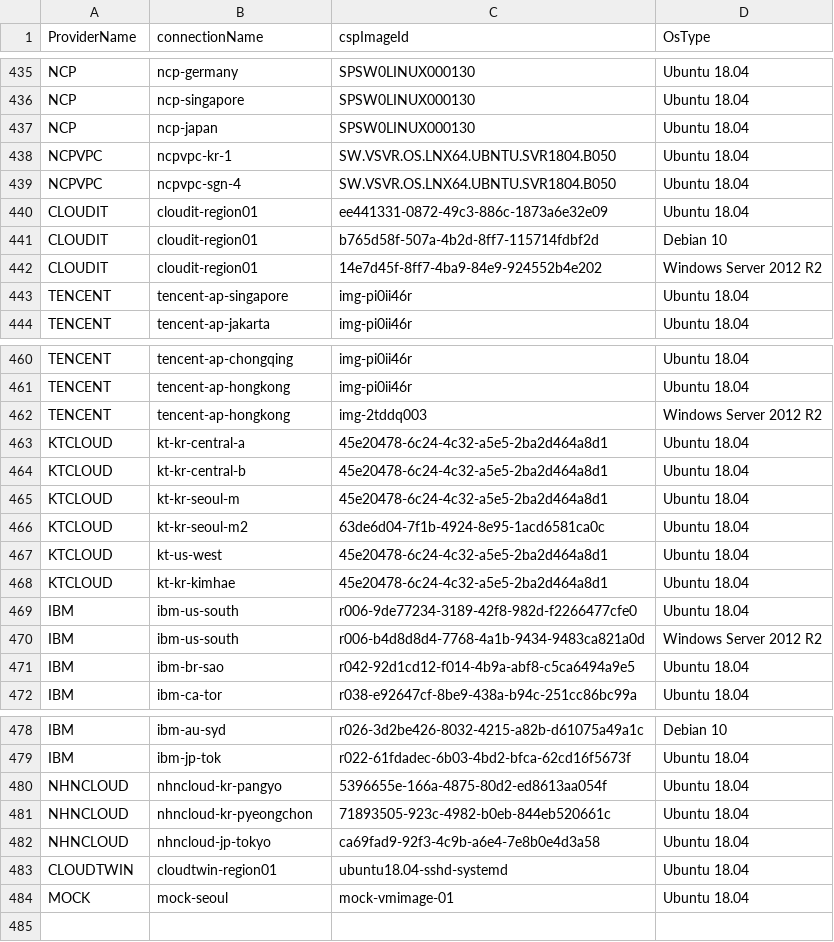
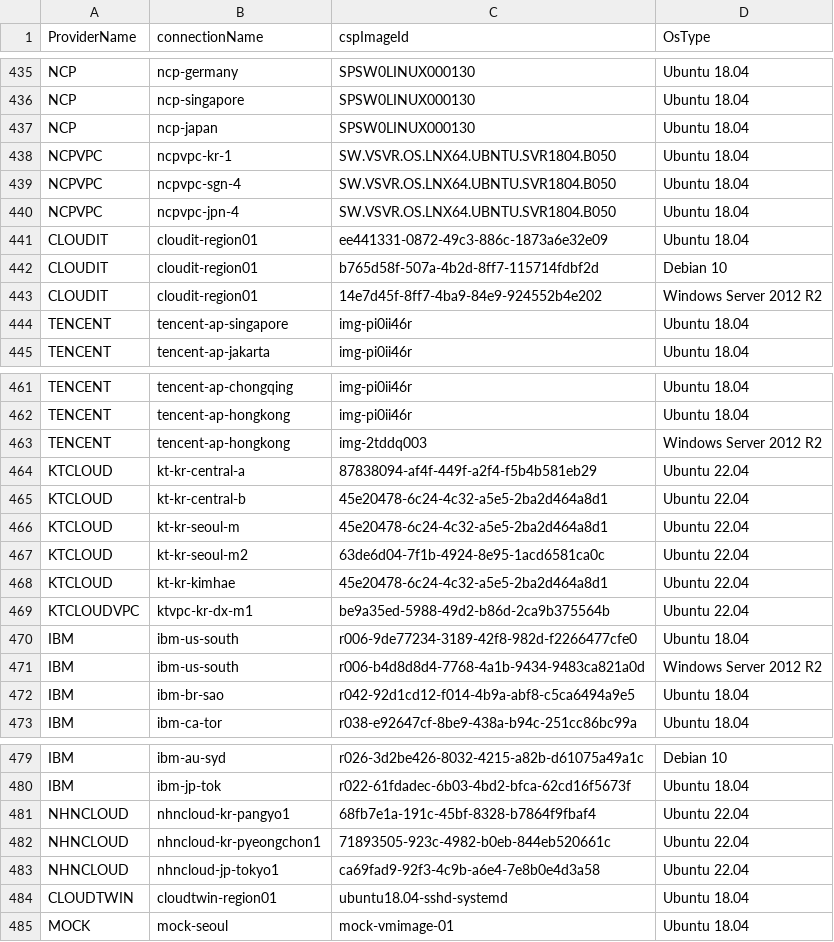
Before and after one commit to cloud-barista/cb-tumblebug, a CSV file: assets/cloudimage.csv, drawn as a sheet; only a part is shown, gaps mark what is left out.

```diff
--- a/assets/cloudimage.csv
+++ b/assets/cloudimage.csv
@@ -439,2 +439,3 @@ NCPVPC,ncpvpc-kr-1,SW.VSVR.OS.LNX64.UBNTU.SVR1804.B050,Ubuntu 18.04
 NCPVPC,ncpvpc-sgn-4,SW.VSVR.OS.LNX64.UBNTU.SVR1804.B050,Ubuntu 18.04
+NCPVPC,ncpvpc-jpn-4,SW.VSVR.OS.LNX64.UBNTU.SVR1804.B050,Ubuntu 18.04
 CLOUDIT,cloudit-region01,ee441331-0872-49c3-886c-1873a6e32e09,Ubuntu 18.04
@@ -462,8 +463,8 @@ TENCENT,tencent-ap-hongkong,img-pi0ii46r,Ubuntu 18.04
 TENCENT,tencent-ap-hongkong,img-2tddq003,Windows Server 2012 R2
-KTCLOUD,kt-kr-central-a,45e20478-6c24-4c32-a5e5-2ba2d464a8d1,Ubuntu 18.04
-KTCLOUD,kt-kr-central-b,45e20478-6c24-4c32-a5e5-2ba2d464a8d1,Ubuntu 18.04
-KTCLOUD,kt-kr-seoul-m,45e20478-6c24-4c32-a5e5-2ba2d464a8d1,Ubuntu 18.04
-KTCLOUD,kt-kr-seoul-m2,63de6d04-7f1b-4924-8e95-1acd6581ca0c,Ubuntu 18.04
-KTCLOUD,kt-us-west,45e20478-6c24-4c32-a5e5-2ba2d464a8d1,Ubuntu 18.04
-KTCLOUD,kt-kr-kimhae,45e20478-6c24-4c32-a5e5-2ba2d464a8d1,Ubuntu 18.04
+KTCLOUD,kt-kr-central-a,87838094-af4f-449f-a2f4-f5b4b581eb29,Ubuntu 22.04
+KTCLOUD,kt-kr-central-b,45e20478-6c24-4c32-a5e5-2ba2d464a8d1,Ubuntu 22.04
+KTCLOUD,kt-kr-seoul-m,45e20478-6c24-4c32-a5e5-2ba2d464a8d1,Ubuntu 22.04
+KTCLOUD,kt-kr-seoul-m2,63de6d04-7f1b-4924-8e95-1acd6581ca0c,Ubuntu 22.04
+KTCLOUD,kt-kr-kimhae,45e20478-6c24-4c32-a5e5-2ba2d464a8d1,Ubuntu 22.04
+KTCLOUDVPC,ktvpc-kr-dx-m1,be9a35ed-5988-49d2-b86d-2ca9b375564b,Ubuntu 22.04
 IBM,ibm-us-south,r006-9de77234-3189-42f8-982d-f2266477cfe0,Ubuntu 18.04
@@ -479,5 +480,5 @@ IBM,ibm-au-syd,r026-3d2be426-8032-4215-a82b-d61075a49a1c,Debian 10
 IBM,ibm-jp-tok,r022-61fdadec-6b03-4bd2-bfca-62cd16f5673f,Ubuntu 18.04
-NHNCLOUD,nhncloud-kr-pangyo,5396655e-166a-4875-80d2-ed8613aa054f,Ubuntu 18.04
-NHNCLOUD,nhncloud-kr-pyeongchon,71893505-923c-4982-b0eb-844eb520661c,Ubuntu 18.04
-NHNCLOUD,nhncloud-jp-tokyo,ca69fad9-92f3-4c9b-a6e4-7e8b0e4d3a58,Ubuntu 18.04
+NHNCLOUD,nhncloud-kr-pangyo1,68fb7e1a-191c-45bf-8328-b7864f9fbaf4,Ubuntu 22.04
+NHNCLOUD,nhncloud-kr-pyeongchon1,71893505-923c-4982-b0eb-844eb520661c,Ubuntu 22.04
+NHNCLOUD,nhncloud-jp-tokyo1,ca69fad9-92f3-4c9b-a6e4-7e8b0e4d3a58,Ubuntu 22.04
 CLOUDTWIN,cloudtwin-region01,ubuntu18.04-sshd-systemd,Ubuntu 18.04
```
Also changed, not shown: assets/cloudconnection.csv, assets/cloudlocation.csv, 8 other files.
